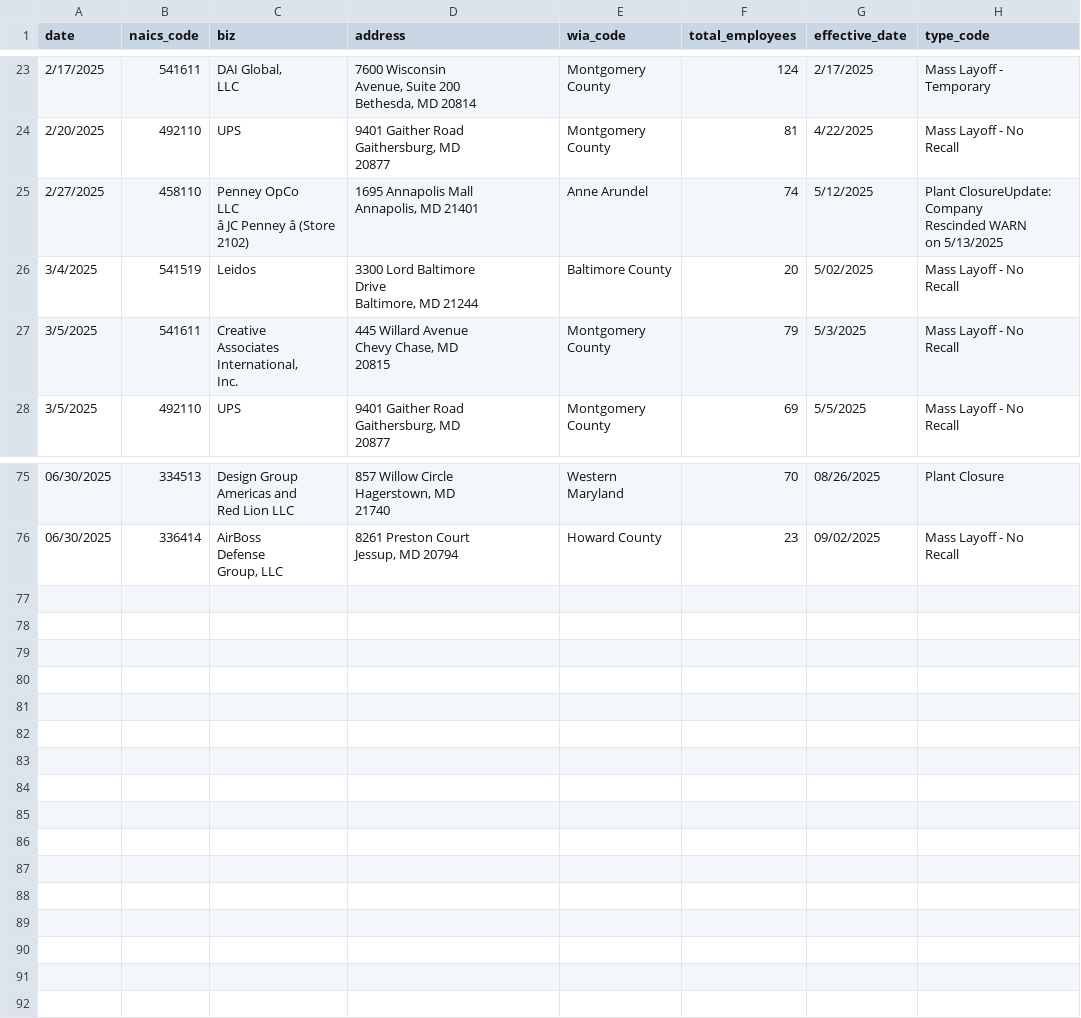
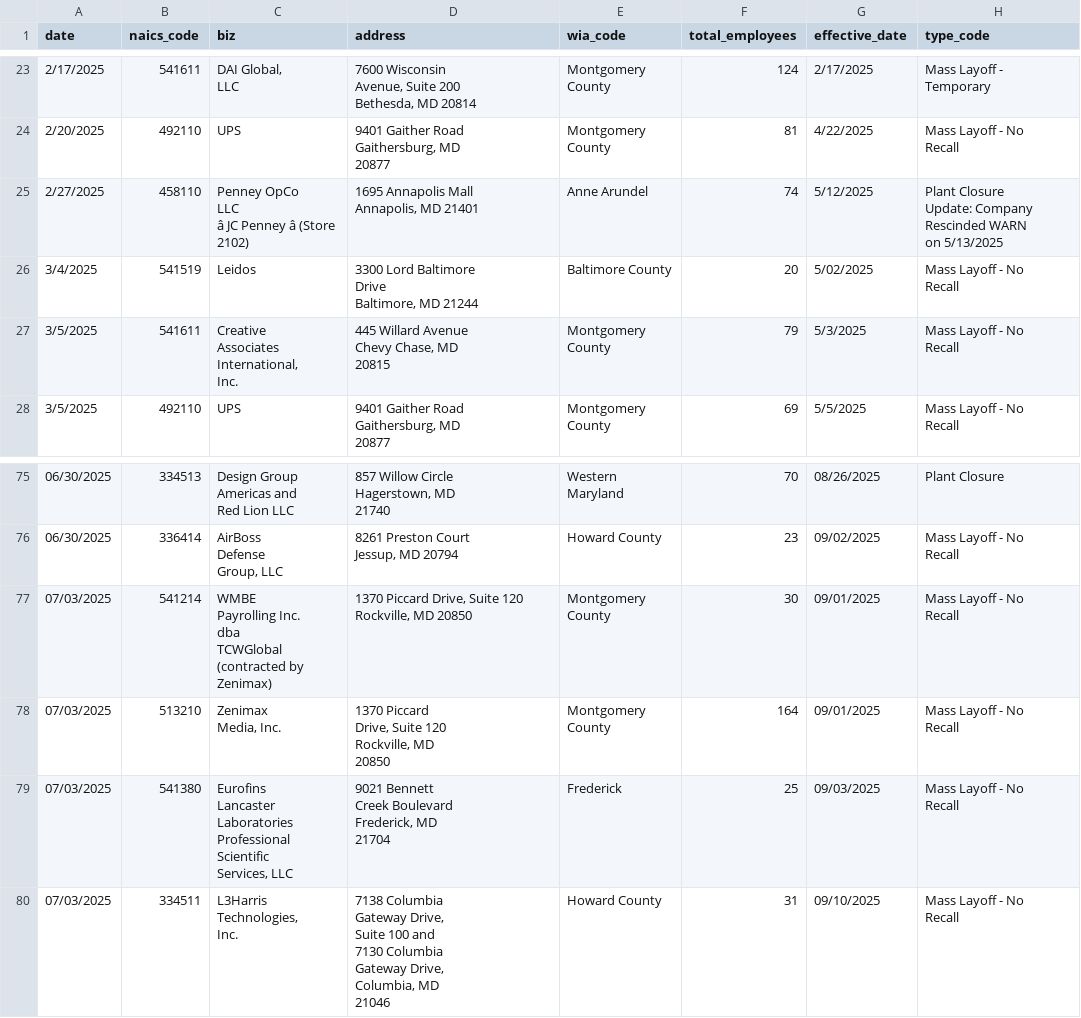
Before and after one commit to aadittambe/first-nicar-github-scraper, a CSV file: warn-data.csv, drawn as a sheet; only a part is shown, gaps mark what is left out; ↵ is a line break in a cell; the diff names each change by its address in the sheet, - before the commit and + after, or states it on an @@ line.

```diff
--- a/warn-data.csv
+++ b/warn-data.csv
-H25 (type_code): Plant ClosureUpdate: Company ↵ Rescinded…
+H25 (type_code): Plant Closure ↵ Update: Company ↵ Rescinded…
+row 77: 07/03/2025 | 541214 | WMBE ↵ Payrolling Inc. ↵ dba ↵ TCWGlobal ↵ (contracted by ↵ Zenimax) | 1370 Piccard Drive, Suite 120 Rockville, MD 20850 | Montgomery County | 30 | 09/01/2025 | Mass Layoff - No ↵ Recall
+row 78: 07/03/2025 | 513210 | Zenimax ↵ Media, Inc. | 1370 Piccard ↵ Drive, Suite 120 ↵ Rockville, MD ↵ 20850 | Montgomery County | 164 | 09/01/2025 | Mass Layoff - No ↵ Recall
+row 79: 07/03/2025 | 541380 | Eurofins ↵ Lancaster ↵ Laboratories ↵ Professional ↵ Scientific ↵ Services, LLC | 9021 Bennett ↵ Creek Boulevard ↵ Frederick, MD ↵ 21704 | Frederick | 25 | 09/03/2025 | Mass Layoff - No ↵ Recall
+row 80: 07/03/2025 | 334511 | L3Harris ↵ Technologies, ↵ Inc. | 7138 Columbia ↵ Gateway Drive, ↵ Suite 100 and ↵ 7130 Columbia ↵ Gateway Drive, ↵ Columbia, MD ↵ 21046 | Howard County | 31 | 09/10/2025 | Mass Layoff - No ↵ Recall
```
